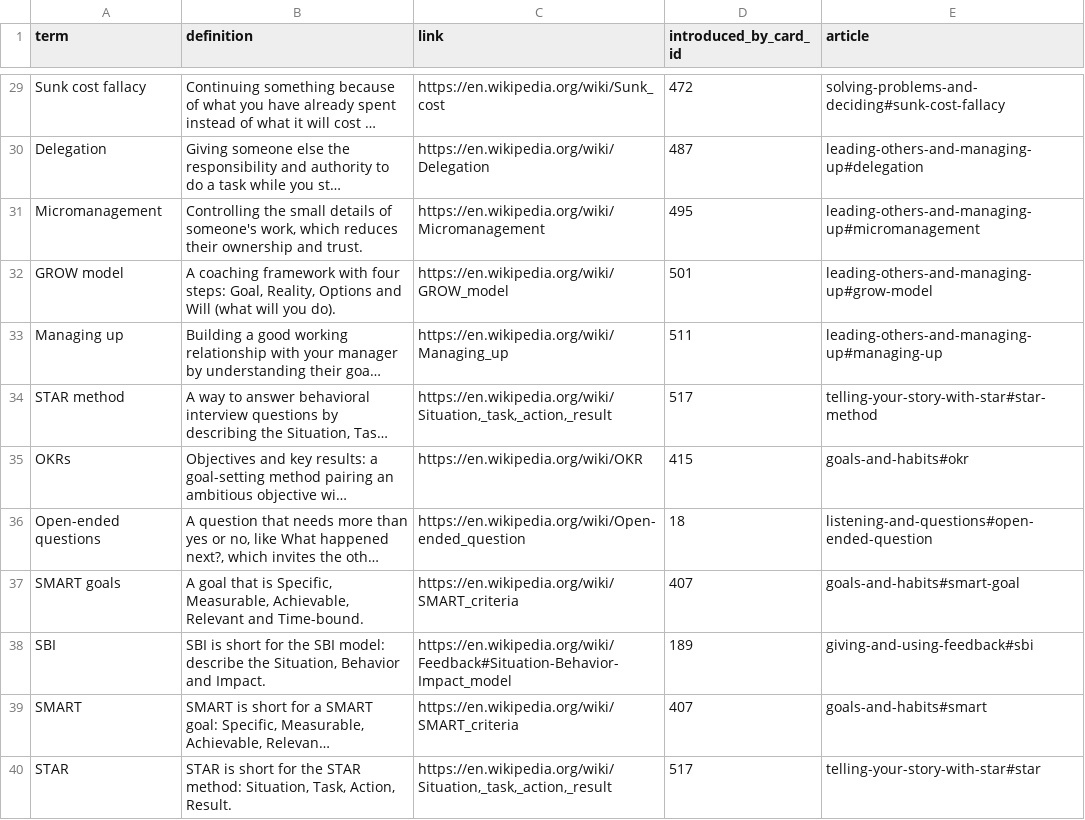
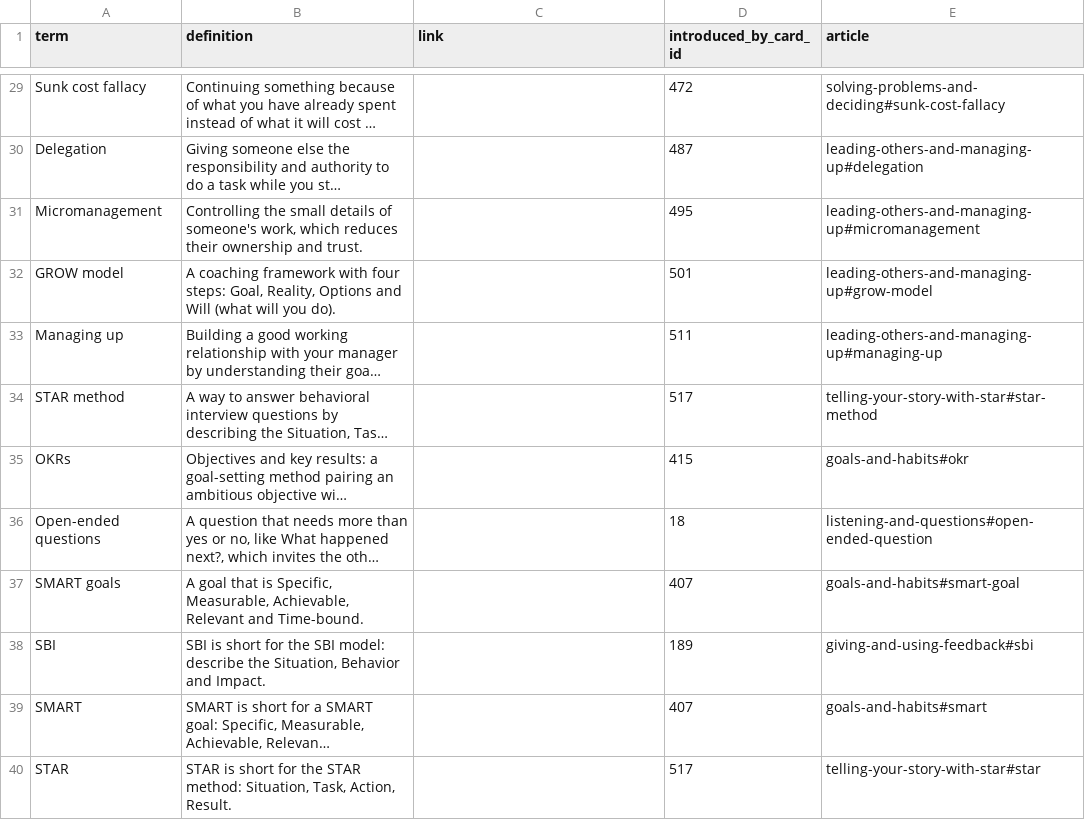
Before and after one commit to yaaddi-courses/soft-skills-at-work, a CSV file: source/glossary.csv, drawn as a sheet; only a part is shown, gaps mark what is left out; long unchanged cells end in …; the diff covers the shown part only; the diff names each change by its address in the sheet, - before the commit and + after, or states it on an @@ line.

Commit message:
Learn more articles in a teacher's voice, article links in place of Wikipedia (v1.0.2)
11 short articles under source/articles/, written to a student in a natural
voice. A glossary term that has an article carries no outside link, so
tapping it opens the explanation inside the course.

```diff
--- a/source/glossary.csv
+++ b/source/glossary.csv
-C29 (link): https://en.wikipedia.org/wiki/Sunk_cost
+C29 (link): (empty)
-C30 (link): https://en.wikipedia.org/wiki/Delegation
+C30 (link): (empty)
-C31 (link): https://en.wikipedia.org/wiki/Micromanagement
+C31 (link): (empty)
-C32 (link): https://en.wikipedia.org/wiki/GROW_model
+C32 (link): (empty)
-C33 (link): https://en.wikipedia.org/wiki/Managing_up
+C33 (link): (empty)
-C34 (link): https://en.wikipedia.org/wiki/Situation,_task,_action,_result
+C34 (link): (empty)
-C35 (link): https://en.wikipedia.org/wiki/OKR
+C35 (link): (empty)
-C36 (link): https://en.wikipedia.org/wiki/Open-ended_question
+C36 (link): (empty)
-C37 (link): https://en.wikipedia.org/wiki/SMART_criteria
+C37 (link): (empty)
-C38 (link): https://en.wikipedia.org/wiki/Feedback#Situation-Behavior-Impact_model
+C38 (link): (empty)
-C39 (link): https://en.wikipedia.org/wiki/SMART_criteria
+C39 (link): (empty)
-C40 (link): https://en.wikipedia.org/wiki/Situation,_task,_action,_result
+C40 (link): (empty)
```
Also changed, not shown: 27 edited cells elsewhere in this file, source/meta.csv, 13 other files.
